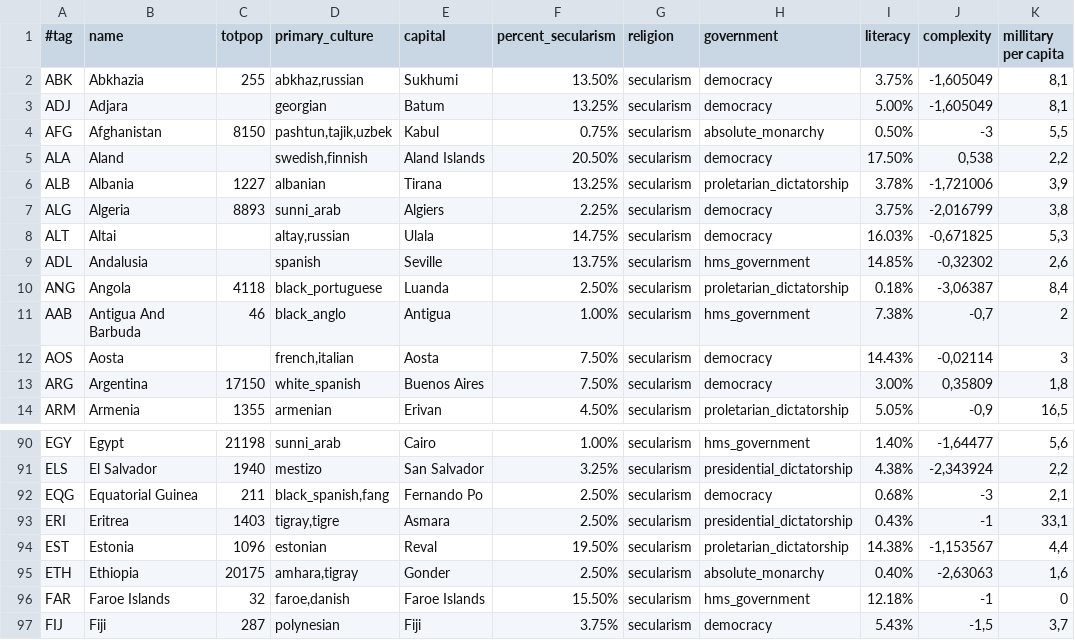
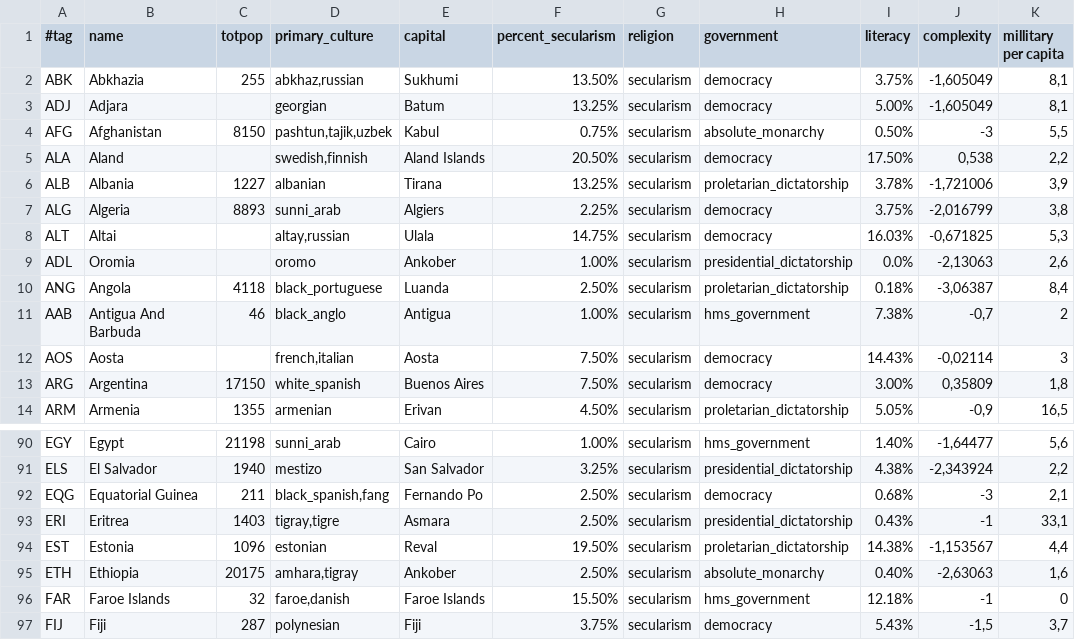
Before and after one commit to simsulla/nwomod, a CSV file: NWO/doc/common_countries_1946.csv, drawn as a sheet; only a part is shown, gaps mark what is left out; the diff names each change by its address in the sheet, - before the commit and + after, or states it on an @@ line.

```diff
--- a/NWO/doc/common_countries_1946.csv
+++ b/NWO/doc/common_countries_1946.csv
-B9 (name): Andalusia
+B9 (name): Oromia
-D9 (primary_culture): spanish
+D9 (primary_culture): oromo
-E9 (capital): Seville
+E9 (capital): Ankober
-F9 (percent_secularism): 13.75%
+F9 (percent_secularism): 1.00%
-H9 (government): hms_government
+H9 (government): presidential_dictatorship
-I9 (literacy): 14.85%
+I9 (literacy): 0.0%
-J9 (complexity): -0,32302
+J9 (complexity): -2,13063
-E95 (capital): Gonder
+E95 (capital): Ankober
```
Also changed, not shown: NWO/doc/common_countries_1992.csv, NWO/doc/history_pops_1946.csv, 28 other files.
